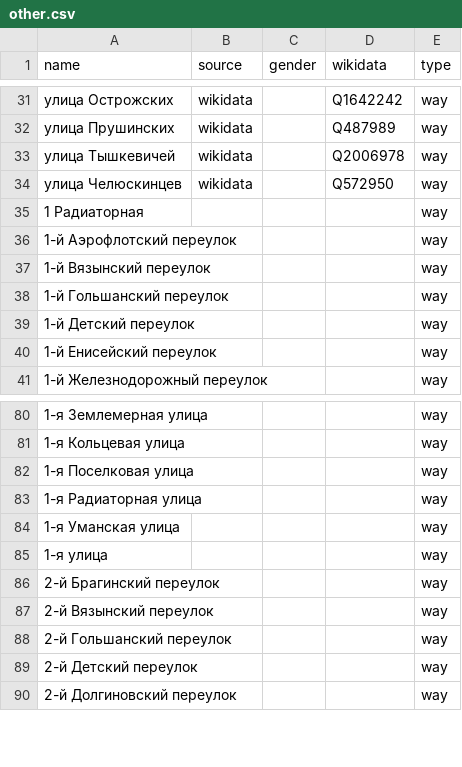
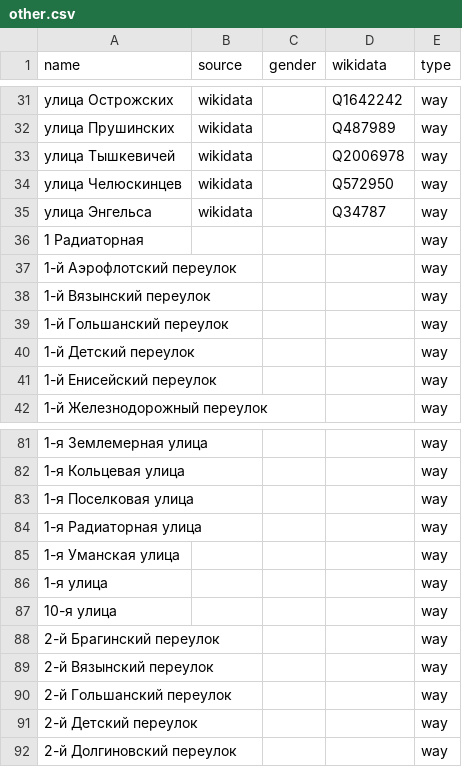
Before and after one commit to EqualStreetNames/equalstreetnames-minsk, a CSV file: data/other.csv, drawn as a sheet; only a part is shown, gaps mark what is left out.

```diff
--- a/data/other.csv
+++ b/data/other.csv
@@ -34,2 +34,3 @@ name,source,gender,wikidata,type
 "улица Челюскинцев",wikidata,,Q572950,way
+"улица Энгельса",wikidata,,Q34787,way
 "1 Радиаторная",,,,way
@@ -85,2 +86,3 @@ name,source,gender,wikidata,type
 "1-я улица",,,,way
+"10-я улица",,,,way
 "2-й Брагинский переулок",,,,way
```
Also changed, not shown: data/gender.csv, 2 other files.
